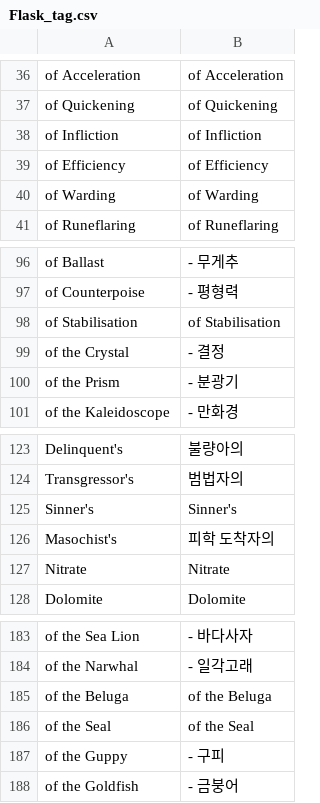
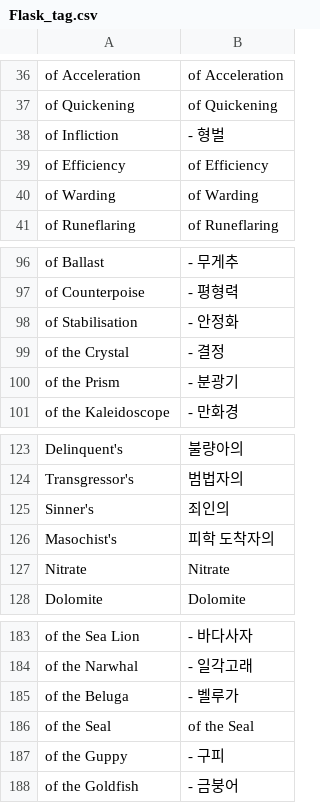
Before and after one commit to luensys/PoeCharm, a CSV file: PoeCharm/Pob/translate_kr/Flask_tag.csv, drawn as a sheet; only a part is shown, gaps mark what is left out.

```diff
--- a/PoeCharm/Pob/translate_kr/Flask_tag.csv
+++ b/PoeCharm/Pob/translate_kr/Flask_tag.csv
@@ -37,3 +37,3 @@
 "of Quickening","of Quickening"
-"of Infliction","of Infliction"
+"of Infliction","- 형벌"
 "of Efficiency","of Efficiency"
@@ -97,3 +97,3 @@
 "of Counterpoise","- 평형력"
-"of Stabilisation","of Stabilisation"
+"of Stabilisation","- 안정화"
 "of the Crystal","- 결정"
@@ -124,3 +124,3 @@
 "Transgressor's","범법자의"
-"Sinner's","Sinner's"
+"Sinner's","죄인의"
 "Masochist's","피학 도착자의"
@@ -184,3 +184,3 @@
 "of the Narwhal","- 일각고래"
-"of the Beluga","of the Beluga"
+"of the Beluga","- 벨루가"
 "of the Seal","of the Seal"
```
Also changed, not shown: 1 other file.
